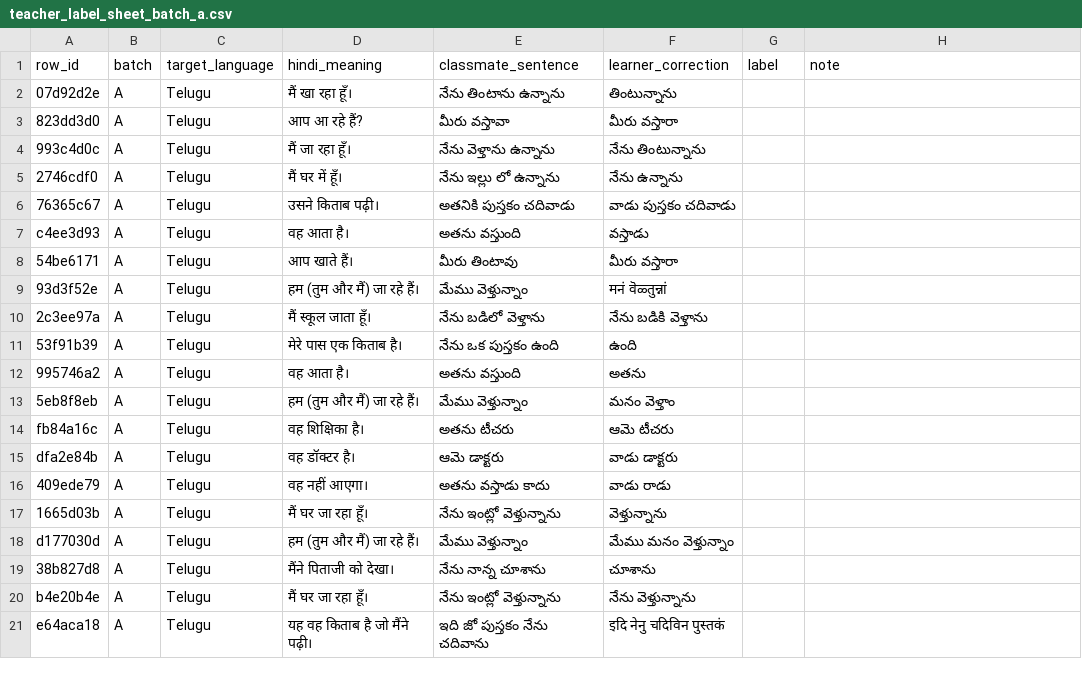
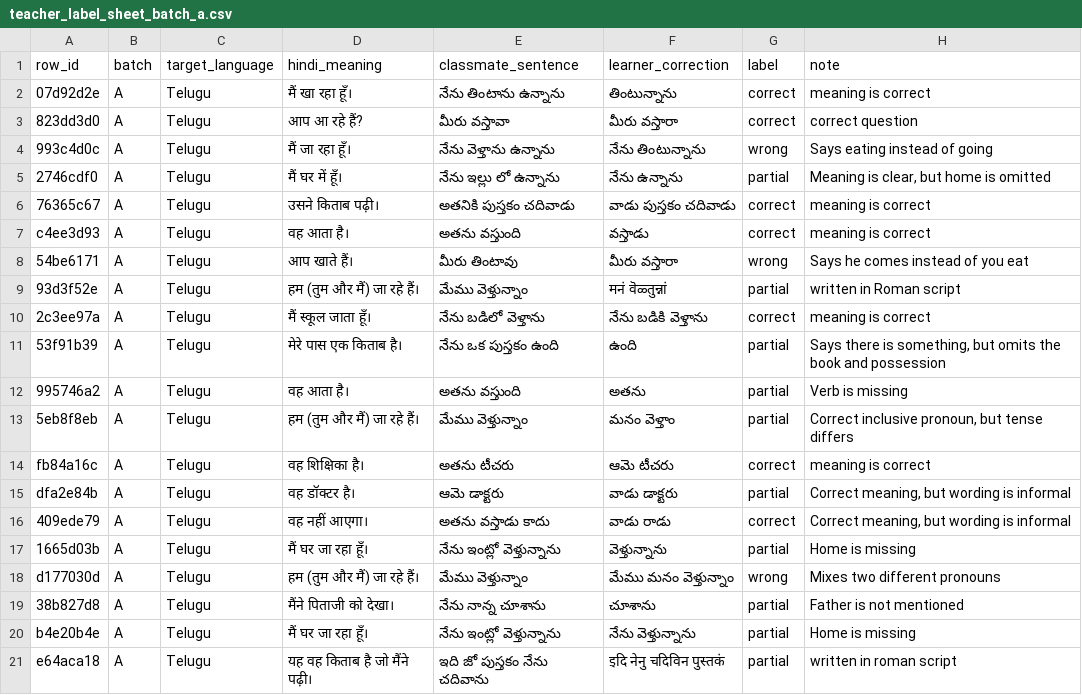
Before and after one commit to MadhavM99/setu-tutor, a CSV file: research/labels/teacher_label_sheet_batch_a.csv, drawn as a sheet; only a part is shown; the diff covers the shown part only.

```diff
--- a/research/labels/teacher_label_sheet_batch_a.csv
+++ b/research/labels/teacher_label_sheet_batch_a.csv
@@ -1,21 +1,21 @@
 row_id,batch,target_language,hindi_meaning,classmate_sentence,learner_correction,label,note
-07d92d2e,A,Telugu,मैं खा रहा हूँ।,నేను తింటాను ఉన్నాను,తింటున్నాను,,
-823dd3d0,A,Telugu,आप आ रहे हैं?,మీరు వస్తావా,మీరు వస్తారా,,
-993c4d0c,A,Telugu,मैं जा रहा हूँ।,నేను వెళ్తాను ఉన్నాను,నేను తింటున్నాను,,
-2746cdf0,A,Telugu,मैं घर में हूँ।,నేను ఇల్లు లో ఉన్నాను,నేను ఉన్నాను,,
-76365c67,A,Telugu,उसने किताब पढ़ी।,అతనికి పుస్తకం చదివాడు,వాడు పుస్తకం చదివాడు,,
-c4ee3d93,A,Telugu,वह आता है।,అతను వస్తుంది,వస్తాడు,,
-54be6171,A,Telugu,आप खाते हैं।,మీరు తింటావు,మీరు వస్తారా,,
-93d3f52e,A,Telugu,हम (तुम और मैं) जा रहे हैं।,మేము వెళ్తున్నాం,मनं वॆळ्तुन्नां,,
-2c3ee97a,A,Telugu,मैं स्कूल जाता हूँ।,నేను బడిలో వెళ్తాను,నేను బడికి వెళ్తాను,,
-53f91b39,A,Telugu,मेरे पास एक किताब है।,నేను ఒక పుస్తకం ఉంది,ఉంది,,
-995746a2,A,Telugu,वह आता है।,అతను వస్తుంది,అతను,,
-5eb8f8eb,A,Telugu,हम (तुम और मैं) जा रहे हैं।,మేము వెళ్తున్నాం,మనం వెళ్తాం,,
-fb84a16c,A,Telugu,वह शिक्षिका है।,అతను టీచరు,ఆమె టీచరు,,
-dfa2e84b,A,Telugu,वह डॉक्टर है।,ఆమె డాక్టరు,వాడు డాక్టరు,,
-409ede79,A,Telugu,वह नहीं आएगा।,అతను వస్తాడు కాదు,వాడు రాడు,,
-1665d03b,A,Telugu,मैं घर जा रहा हूँ।,నేను ఇంట్లో వెళ్తున్నాను,వెళ్తున్నాను,,
-d177030d,A,Telugu,हम (तुम और मैं) जा रहे हैं।,మేము వెళ్తున్నాం,మేము మనం వెళ్తున్నాం,,
-38b827d8,A,Telugu,मैंने पिताजी को देखा।,నేను నాన్న చూశాను,చూశాను,,
-b4e20b4e,A,Telugu,मैं घर जा रहा हूँ।,నేను ఇంట్లో వెళ్తున్నాను,నేను వెళ్తున్నాను,,
-e64aca18,A,Telugu,यह वह किताब है जो मैंने पढ़ी।,ఇది జో పుస్తకం నేను చదివాను,इदि नेनु चदिविन पुस्तकं,,
+07d92d2e,A,Telugu,मैं खा रहा हूँ।,నేను తింటాను ఉన్నాను,తింటున్నాను,correct,meaning is correct
+823dd3d0,A,Telugu,आप आ रहे हैं?,మీరు వస్తావా,మీరు వస్తారా,correct,correct question
+993c4d0c,A,Telugu,मैं जा रहा हूँ।,నేను వెళ్తాను ఉన్నాను,నేను తింటున్నాను,wrong,Says eating instead of going
+2746cdf0,A,Telugu,मैं घर में हूँ।,నేను ఇల్లు లో ఉన్నాను,నేను ఉన్నాను,partial,"Meaning is clear, but home is omitted"
+76365c67,A,Telugu,उसने किताब पढ़ी।,అతనికి పుస్తకం చదివాడు,వాడు పుస్తకం చదివాడు,correct,meaning is correct
+c4ee3d93,A,Telugu,वह आता है।,అతను వస్తుంది,వస్తాడు,correct,meaning is correct
+54be6171,A,Telugu,आप खाते हैं।,మీరు తింటావు,మీరు వస్తారా,wrong,Says he comes instead of you eat
+93d3f52e,A,Telugu,हम (तुम और मैं) जा रहे हैं।,మేము వెళ్తున్నాం,मनं वॆळ्तुन्नां,partial,written in Roman script
+2c3ee97a,A,Telugu,मैं स्कूल जाता हूँ।,నేను బడిలో వెళ్తాను,నేను బడికి వెళ్తాను,correct,meaning is correct
+53f91b39,A,Telugu,मेरे पास एक किताब है।,నేను ఒక పుస్తకం ఉంది,ఉంది,partial,"Says there is something, but omits the book and possession"
+995746a2,A,Telugu,वह आता है।,అతను వస్తుంది,అతను,partial,Verb is missing
+5eb8f8eb,A,Telugu,हम (तुम और मैं) जा रहे हैं।,మేము వెళ్తున్నాం,మనం వెళ్తాం,partial,"Correct inclusive pronoun, but tense differs"
+fb84a16c,A,Telugu,वह शिक्षिका है।,అతను టీచరు,ఆమె టీచరు,correct,meaning is correct
+dfa2e84b,A,Telugu,वह डॉक्टर है।,ఆమె డాక్టరు,వాడు డాక్టరు,partial,"Correct meaning, but wording is informal"
+409ede79,A,Telugu,वह नहीं आएगा।,అతను వస్తాడు కాదు,వాడు రాడు,correct,"Correct meaning, but wording is informal"
+1665d03b,A,Telugu,मैं घर जा रहा हूँ।,నేను ఇంట్లో వెళ్తున్నాను,వెళ్తున్నాను,partial,Home is missing
+d177030d,A,Telugu,हम (तुम और मैं) जा रहे हैं।,మేము వెళ్తున్నాం,మేము మనం వెళ్తున్నాం,wrong,Mixes two different pronouns
+38b827d8,A,Telugu,मैंने पिताजी को देखा।,నేను నాన్న చూశాను,చూశాను,partial,Father is not mentioned
+b4e20b4e,A,Telugu,मैं घर जा रहा हूँ।,నేను ఇంట్లో వెళ్తున్నాను,నేను వెళ్తున్నాను,partial,Home is missing
+e64aca18,A,Telugu,यह वह किताब है जो मैंने पढ़ी।,ఇది జో పుస్తకం నేను చదివాను,इदि नेनु चदिविन पुस्तकं,partial,written in roman script
```
Also changed, not shown: 60 edited cells elsewhere in this file, 2 other files.
